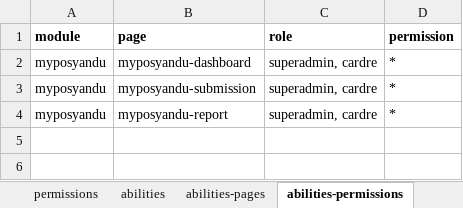
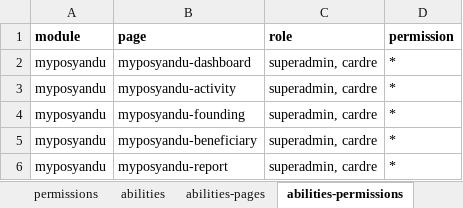
Before and after one commit to siruhay/module-myposyandu, an Excel workbook: database/masters/base-seeder.xlsx, sheet abilities-permissions, drawn as a sheet; values as stored, in another font and other column widths than the file's, no borders; addresses are those after the commit; the diff names each change by its address in the sheet, - before the commit and + after, or states it on an @@ line.

```diff
--- a/database/masters/base-seeder.xlsx (sheet abilities-permissions)
+++ b/database/masters/base-seeder.xlsx (sheet abilities-permissions)
+row 3: myposyandu | myposyandu-activity | superadmin, cardre | *
-B4 (page): myposyandu-submission
+B4 (page): myposyandu-founding
+row 5: myposyandu | myposyandu-beneficiary | superadmin, cardre | *
```
Also changed, not shown: sheet pages, sheet permissions, sheet abilities-pages.
